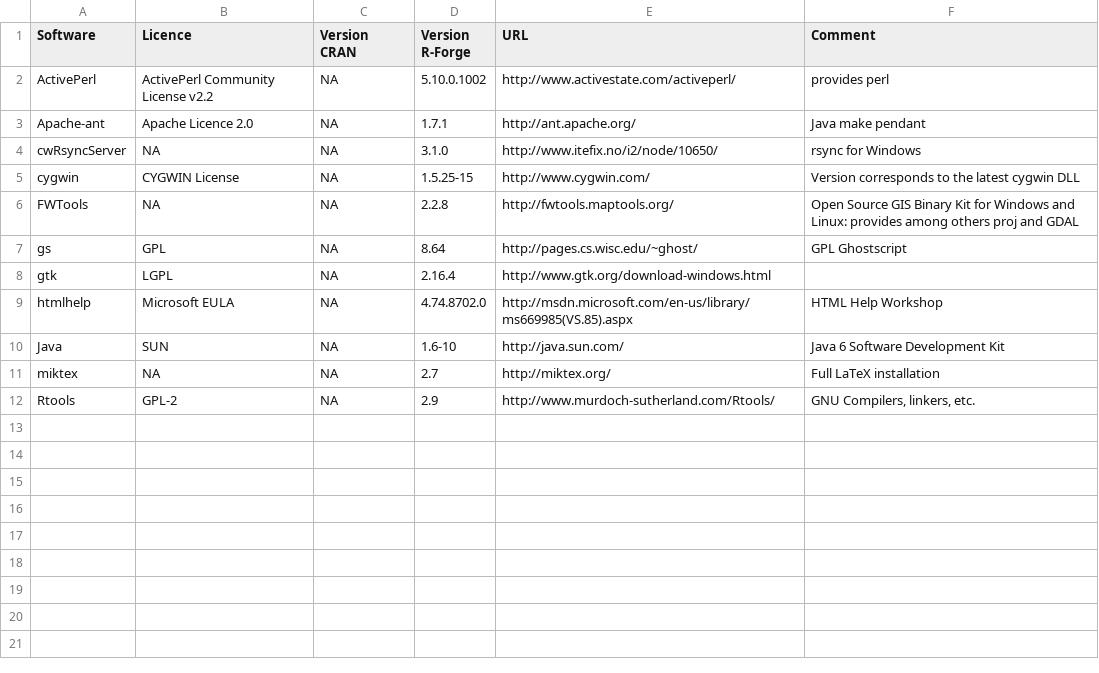
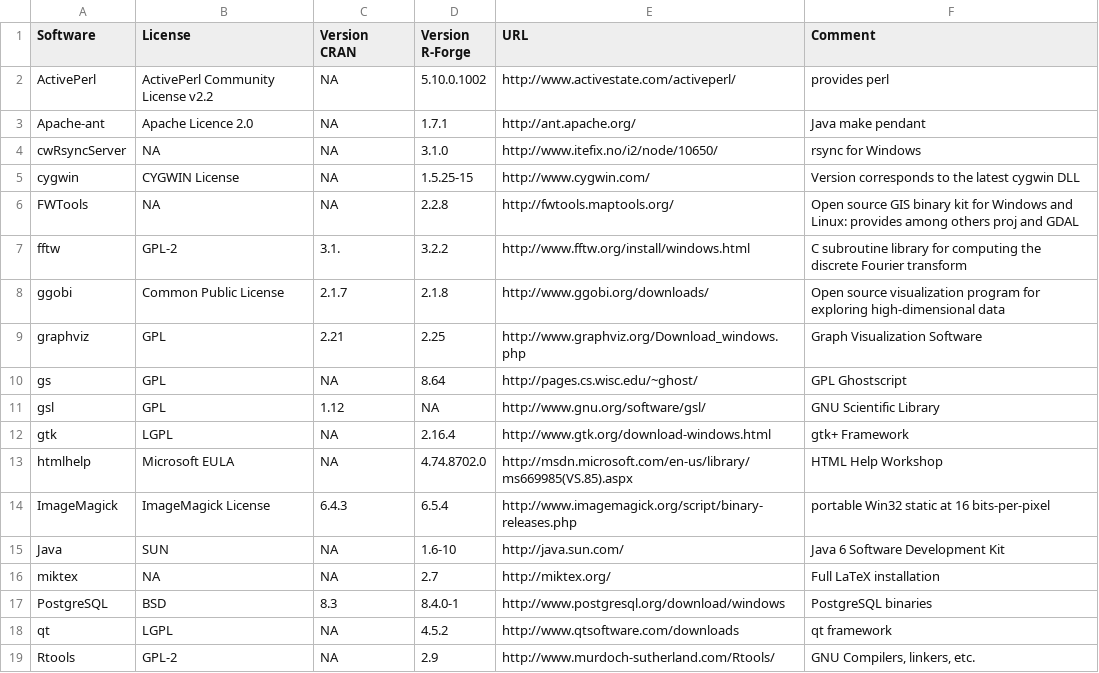
Before and after one commit to rforge/site, a CSV file: conf/win/installed_software.csv, drawn as a sheet.

Commit message:
update
git-svn-id: svn://svn.r-forge.r-project.org/svnroot/site@145 edb9625f-4e0d-4859-8d74-9fd3b1da38cb

```diff
--- a/conf/win/installed_software.csv
+++ b/conf/win/installed_software.csv
@@ -1,2 +1,2 @@
-"Software","Licence","Version CRAN","Version R-Forge","URL","Comment"
+"Software","License","Version CRAN","Version R-Forge","URL","Comment"
 "ActivePerl","ActivePerl Community License v2.2",NA,5.10.0.1002,"http://www.activestate.com/activeperl/","provides perl"
@@ -5,8 +5,15 @@
 "cygwin","CYGWIN License",NA,1.5.25-15,"http://www.cygwin.com/","Version corresponds to the latest cygwin DLL"
-"FWTools",NA,NA,2.2.8,"http://fwtools.maptools.org/","Open Source GIS Binary Kit for Windows and Linux: provides among others proj and GDAL"
+"FWTools",NA,NA,2.2.8,"http://fwtools.maptools.org/","Open source GIS binary kit for Windows and Linux: provides among others proj and GDAL"
+"fftw","GPL-2",3.1.,3.2.2,"http://www.fftw.org/install/windows.html","C subroutine library for computing the discrete Fourier transform"
+"ggobi","Common Public License",2.1.7,2.1.8,"http://www.ggobi.org/downloads/","Open source visualization program for exploring high-dimensional data"
+"graphviz","GPL",2.21,2.25,"http://www.graphviz.org/Download_windows.php","Graph Visualization Software"
 "gs","GPL",NA,8.64,"http://pages.cs.wisc.edu/~ghost/","GPL Ghostscript"
-"gtk","LGPL",NA,2.16.4,"http://www.gtk.org/download-windows.html",
+"gsl","GPL",1.12,NA,"http://www.gnu.org/software/gsl/","GNU Scientific Library"
+"gtk","LGPL",NA,2.16.4,"http://www.gtk.org/download-windows.html","gtk+ Framework"
 "htmlhelp","Microsoft EULA",NA,4.74.8702.0,"http://msdn.microsoft.com/en-us/library/ms669985(VS.85).aspx","HTML Help Workshop"
+"ImageMagick","ImageMagick License",6.4.3,6.5.4,"http://www.imagemagick.org/script/binary-releases.php","portable Win32 static at 16 bits-per-pixel"
 "Java","SUN",NA,1.6-10,"http://java.sun.com/","Java 6 Software Development Kit"
 "miktex",NA,NA,2.7,"http://miktex.org/","Full LaTeX installation"
+"PostgreSQL","BSD",8.3,8.4.0-1,"http://www.postgresql.org/download/windows","PostgreSQL binaries"
+"qt","LGPL",NA,4.5.2,"http://www.qtsoftware.com/downloads","qt framework"
 "Rtools","GPL-2",NA,2.9,"http://www.murdoch-sutherland.com/Rtools/","GNU Compilers, linkers, etc."
```
